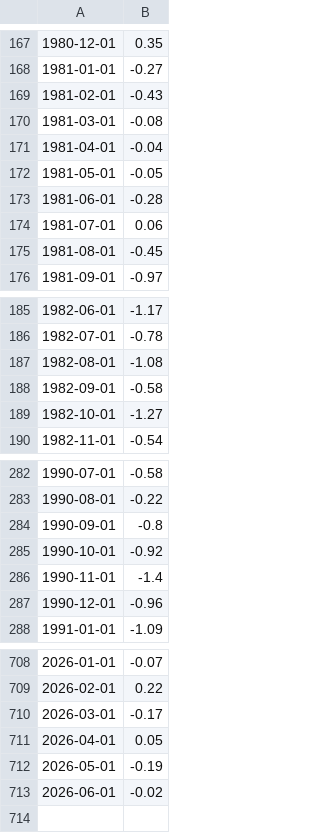
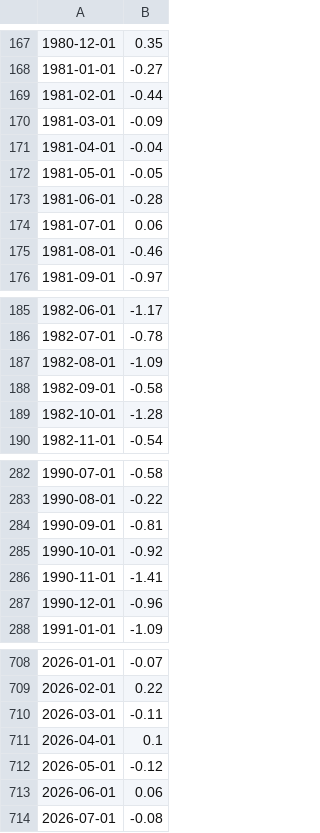
Before and after one commit to sternjeong/Quant, a CSV file: data/cache/fred_CFNAI.csv, drawn as a sheet; only a part is shown, gaps mark what is left out; the diff covers the shown part only.

```diff
--- a/data/cache/fred_CFNAI.csv
+++ b/data/cache/fred_CFNAI.csv
@@ -168,4 +168,4 @@
 1981-01-01,-0.27
-1981-02-01,-0.43
-1981-03-01,-0.08
+1981-02-01,-0.44
+1981-03-01,-0.09
 1981-04-01,-0.04
@@ -174,3 +174,3 @@
 1981-07-01,0.06
-1981-08-01,-0.45
+1981-08-01,-0.46
 1981-09-01,-0.97
@@ -186,5 +186,5 @@
 1982-07-01,-0.78
-1982-08-01,-1.08
+1982-08-01,-1.09
 1982-09-01,-0.58
-1982-10-01,-1.27
+1982-10-01,-1.28
 1982-11-01,-0.54
@@ -283,5 +283,5 @@
 1990-08-01,-0.22
-1990-09-01,-0.8
+1990-09-01,-0.81
 1990-10-01,-0.92
-1990-11-01,-1.4
+1990-11-01,-1.41
 1990-12-01,-0.96
@@ -709,5 +709,6 @@
 2026-02-01,0.22
-2026-03-01,-0.17
-2026-04-01,0.05
-2026-05-01,-0.19
-2026-06-01,-0.02
+2026-03-01,-0.11
+2026-04-01,0.1
+2026-05-01,-0.12
+2026-06-01,0.06
+2026-07-01,-0.08
```
Also changed, not shown: 21 edited cells elsewhere in this file.
